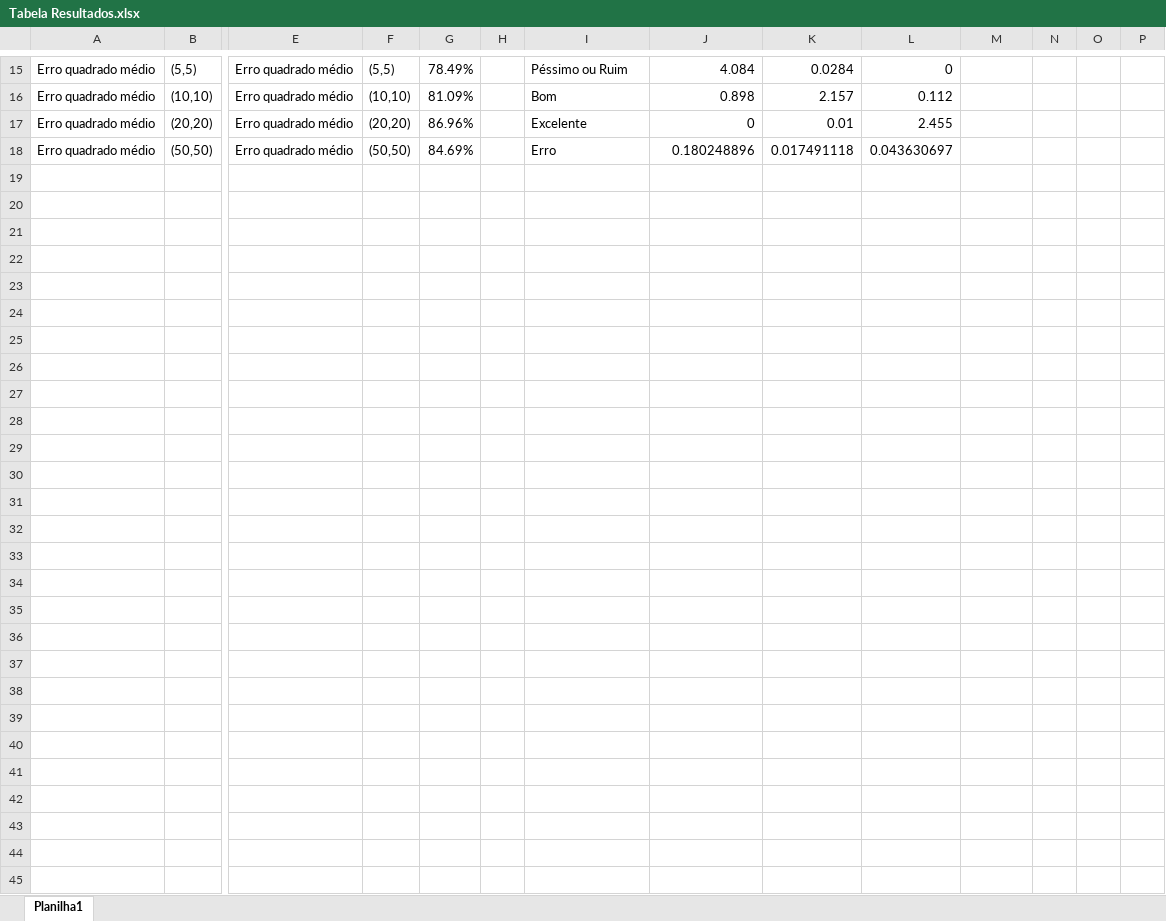
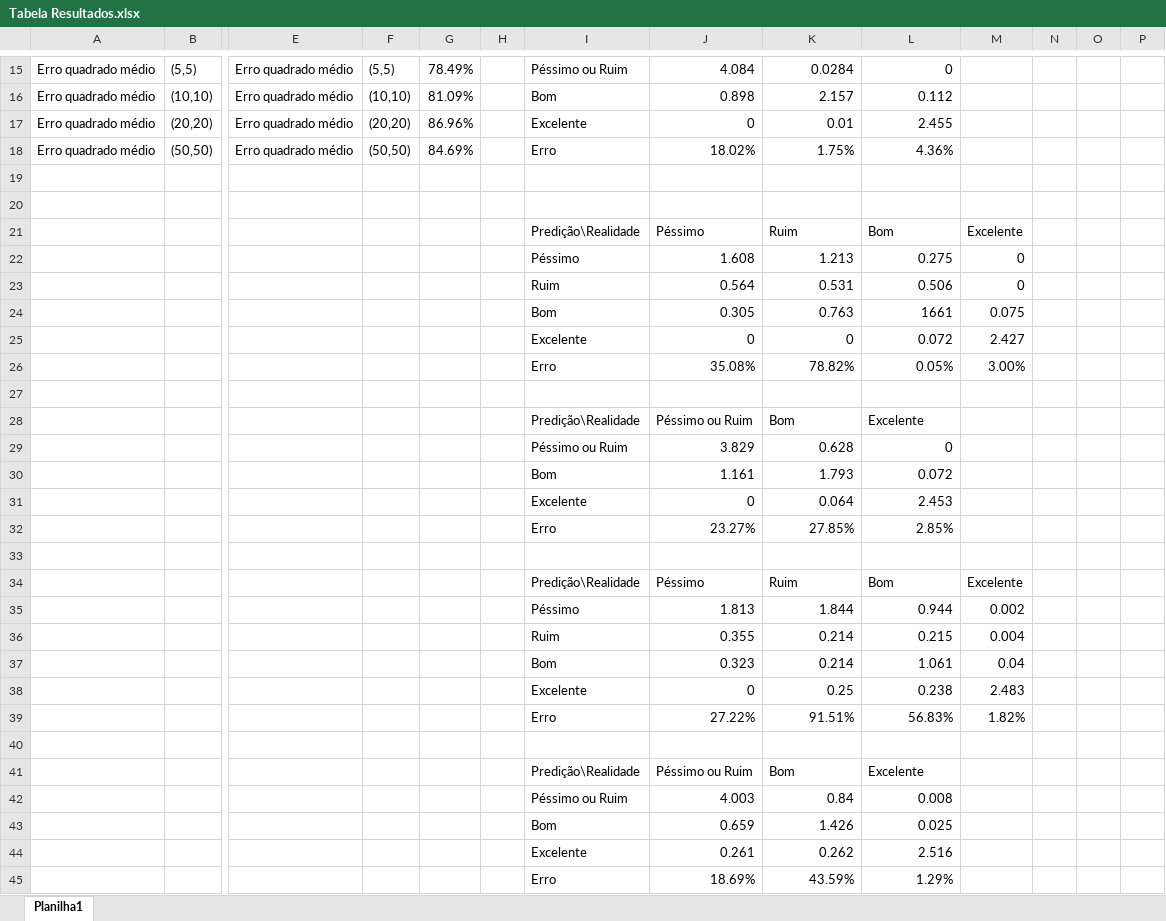
Before and after one commit to Riccellisp/ProjetoPecem, an Excel workbook: Carlos-SVMClassifier/Tabela Resultados.xlsx, sheet Planilha1, drawn as a sheet; only a part is shown, gaps mark what is left out; values as stored, in another font and other column widths than the file's, no borders; conditional formats and table styles not drawn; rows hold the shown columns only; the diff covers the shown part only; the diff names each change by its address in the sheet, - before the commit and + after, or states it on an @@ line.

Commit message:
Update Tabela Resultados.xlsx

```diff
--- a/Carlos-SVMClassifier/Tabela Resultados.xlsx (sheet Planilha1)
+++ b/Carlos-SVMClassifier/Tabela Resultados.xlsx (sheet Planilha1)
-J18: 0.180248896
+J18: 18.02%
-K18: 0.017491118
+K18: 1.75%
-L18: 0.043630697
+L18: 4.36%
+row 19: (empty)
+row 20: (empty)
+row 21:  |  |  |  |  |  | Predição\Realidade | Péssimo | Ruim | Bom | Excelente
+row 22:  |  |  |  |  |  | Péssimo | 1.608 | 1.213 | 0.275 | 0
+row 23:  |  |  |  |  |  | Ruim | 0.564 | 0.531 | 0.506 | 0
+row 24:  |  |  |  |  |  | Bom | 0.305 | 0.763 | 1661 | 0.075
+row 25:  |  |  |  |  |  | Excelente | 0 | 0 | 0.072 | 2.427
+row 26:  |  |  |  |  |  | Erro | 35.08% | 78.82% | 0.05% | 3.00%
+row 27: (empty)
+row 28:  |  |  |  |  |  | Predição\Realidade | Péssimo ou Ruim | Bom | Excelente
+row 29:  |  |  |  |  |  | Péssimo ou Ruim | 3.829 | 0.628 | 0
+row 30:  |  |  |  |  |  | Bom | 1.161 | 1.793 | 0.072
+row 31:  |  |  |  |  |  | Excelente | 0 | 0.064 | 2.453
+row 32:  |  |  |  |  |  | Erro | 23.27% | 27.85% | 2.85%
+row 33: (empty)
+row 34:  |  |  |  |  |  | Predição\Realidade | Péssimo | Ruim | Bom | Excelente
+row 35:  |  |  |  |  |  | Péssimo | 1.813 | 1.844 | 0.944 | 0.002
+row 36:  |  |  |  |  |  | Ruim | 0.355 | 0.214 | 0.215 | 0.004
+row 37:  |  |  |  |  |  | Bom | 0.323 | 0.214 | 1.061 | 0.04
+row 38:  |  |  |  |  |  | Excelente | 0 | 0.25 | 0.238 | 2.483
+row 39:  |  |  |  |  |  | Erro | 27.22% | 91.51% | 56.83% | 1.82%
+row 40: (empty)
+row 41:  |  |  |  |  |  | Predição\Realidade | Péssimo ou Ruim | Bom | Excelente
+row 42:  |  |  |  |  |  | Péssimo ou Ruim | 4.003 | 0.84 | 0.008
+row 43:  |  |  |  |  |  | Bom | 0.659 | 1.426 | 0.025
+row 44:  |  |  |  |  |  | Excelente | 0.261 | 0.262 | 2.516
+row 45:  |  |  |  |  |  | Erro | 18.69% | 43.59% | 1.29%
```
Also changed, not shown: 16 edited cells elsewhere in this sheet.
